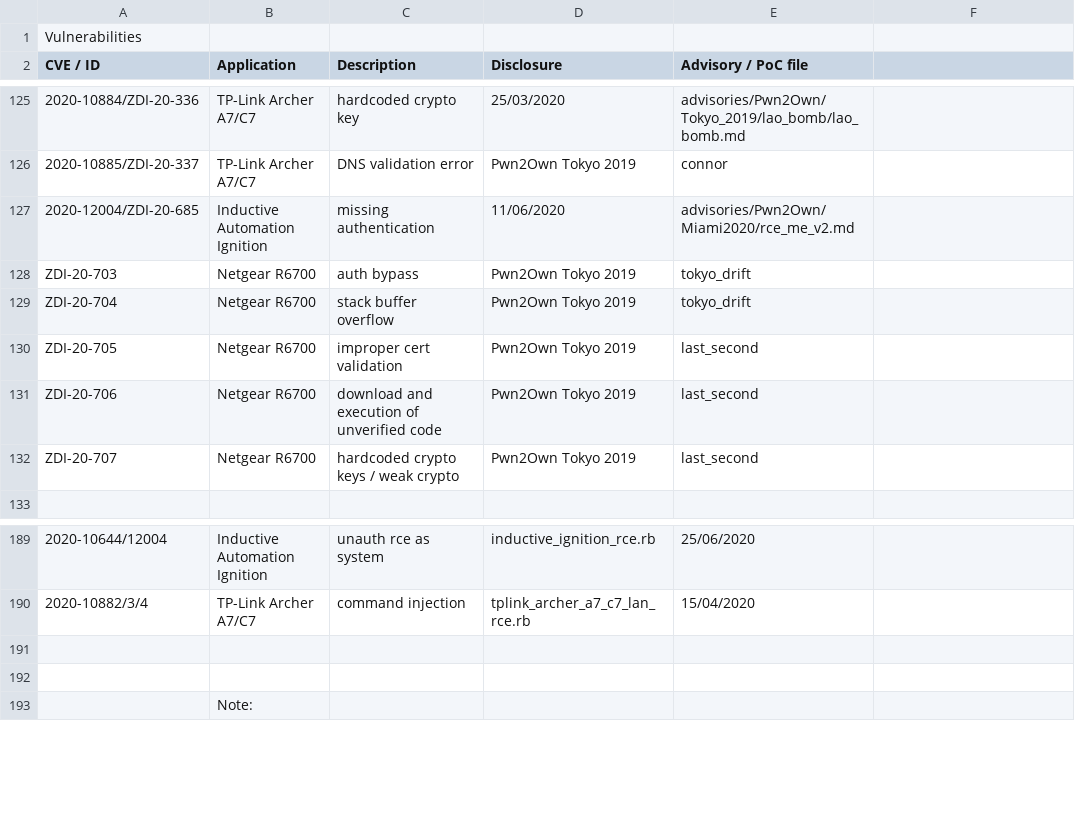
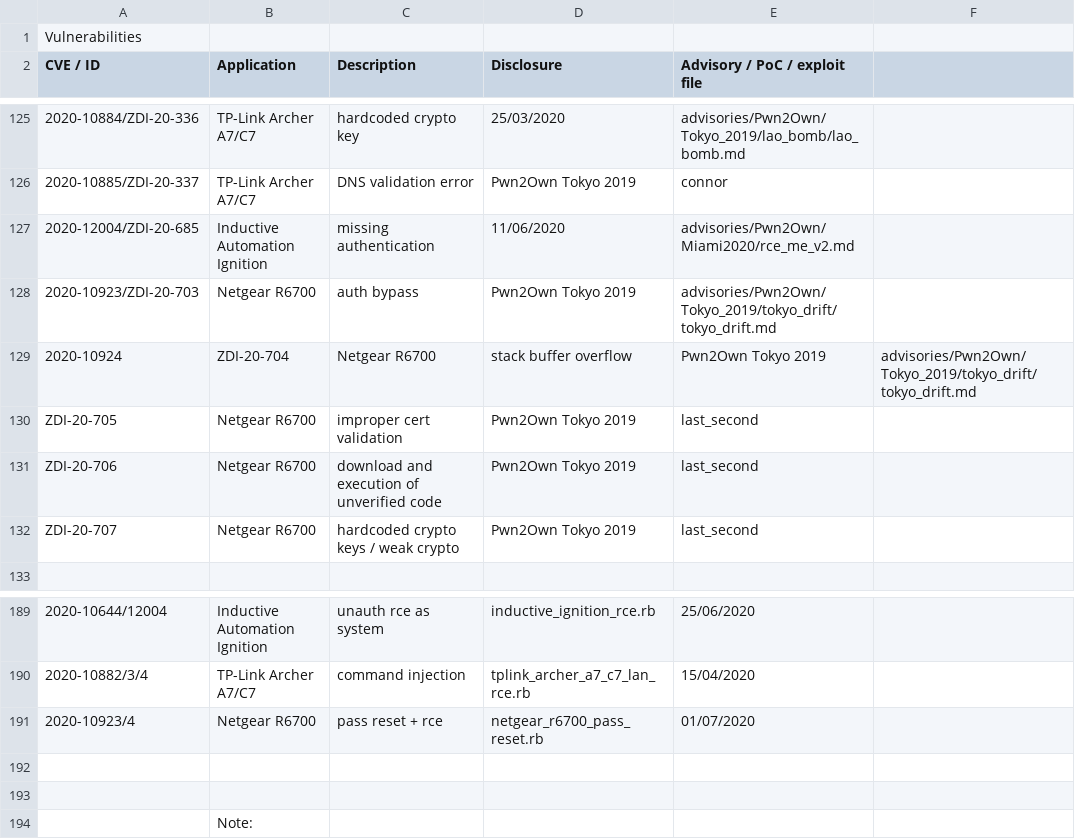
Before and after one commit to pedrib/PoC, a CSV file: pedigree.csv, drawn as a sheet; only a part is shown, gaps mark what is left out; removed rows and columns are numbered as before the commit, all else as after; the diff names each change by its address in the sheet, - before the commit and + after, or states it on an @@ line.

Commit message:
Update pedigree.csv

```diff
--- a/pedigree.csv
+++ b/pedigree.csv
-E2: Advisory / PoC file
+E2: Advisory / PoC / exploit file
-A128 (CVE / ID): ZDI-20-703
+A128 (CVE / ID): 2020-10923/ZDI-20-703
-E128 (Advisory / PoC / exploit file): tokyo_drift
+E128 (Advisory / PoC / exploit file): advisories/Pwn2Own/Tokyo_2019/tokyo_drift/tokyo_drift.md
-row 129: ZDI-20-704 | Netgear R6700 | stack buffer overflow | Pwn2Own Tokyo 2019 | tokyo_drift
+row 129: 2020-10924 | ZDI-20-704 | Netgear R6700 | stack buffer overflow | Pwn2Own Tokyo 2019 | advisories/Pwn2Own/Tokyo_2019/tokyo_drift/tokyo_drift.md
+row 191: 2020-10923/4 | Netgear R6700 | pass reset + rce | netgear_r6700_pass_reset.rb | 01/07/2020
```
